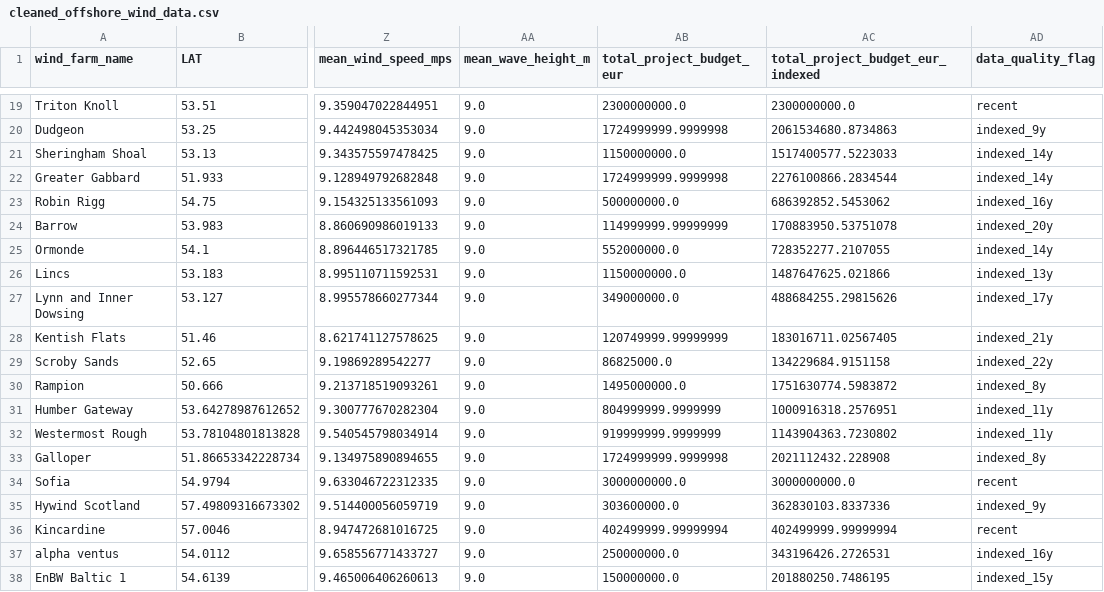
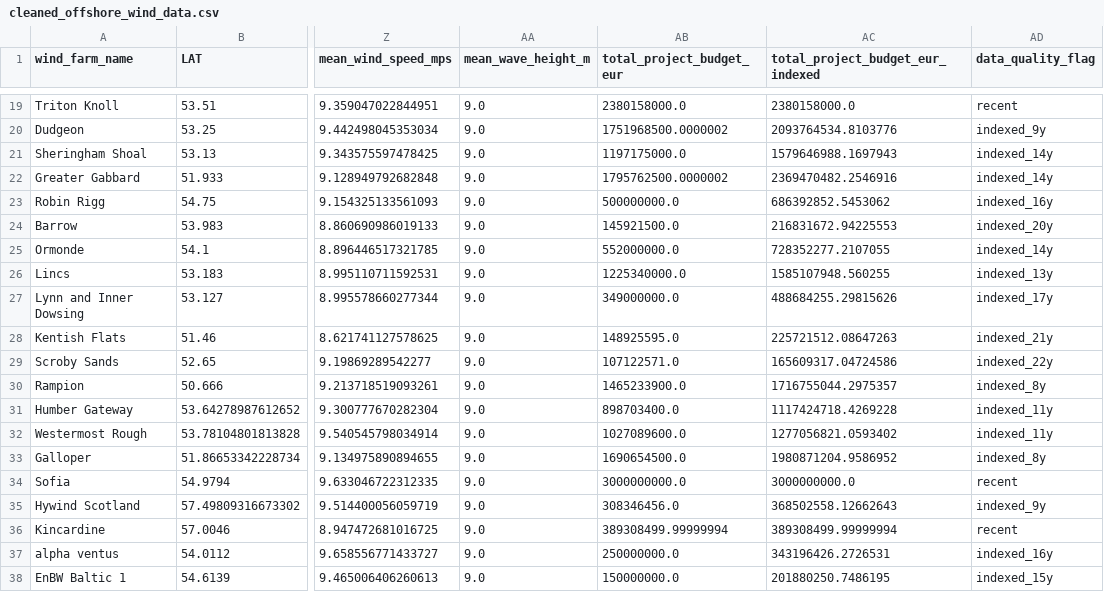
Before and after one commit to werag55/WindFarm, a CSV file: data/cleaned_offshore_wind_data.csv, drawn as a sheet; only a part is shown, gaps mark what is left out; the diff covers the shown part only; the diff names each change by its address in the sheet, - before the commit and + after, or states it on an @@ line.

```diff
--- a/data/cleaned_offshore_wind_data.csv
+++ b/data/cleaned_offshore_wind_data.csv
-AB19 (total_project_budget_eur): 2300000000.0
+AB19 (total_project_budget_eur): 2380158000.0
-AC19 (total_project_budget_eur_indexed): 2300000000.0
+AC19 (total_project_budget_eur_indexed): 2380158000.0
-AB20 (total_project_budget_eur): 1724999999.9999998
+AB20 (total_project_budget_eur): 1751968500.0000002
-AC20 (total_project_budget_eur_indexed): 2061534680.8734863
+AC20 (total_project_budget_eur_indexed): 2093764534.8103776
-AB21 (total_project_budget_eur): 1150000000.0
+AB21 (total_project_budget_eur): 1197175000.0
-AC21 (total_project_budget_eur_indexed): 1517400577.5223033
+AC21 (total_project_budget_eur_indexed): 1579646988.1697943
-AB22 (total_project_budget_eur): 1724999999.9999998
+AB22 (total_project_budget_eur): 1795762500.0000002
-AC22 (total_project_budget_eur_indexed): 2276100866.2834544
+AC22 (total_project_budget_eur_indexed): 2369470482.2546916
-AB24 (total_project_budget_eur): 114999999.99999999
+AB24 (total_project_budget_eur): 145921500.0
-AC24 (total_project_budget_eur_indexed): 170883950.53751078
+AC24 (total_project_budget_eur_indexed): 216831672.94225553
-AB26 (total_project_budget_eur): 1150000000.0
+AB26 (total_project_budget_eur): 1225340000.0
-AC26 (total_project_budget_eur_indexed): 1487647625.021866
+AC26 (total_project_budget_eur_indexed): 1585107948.560255
-AB28 (total_project_budget_eur): 120749999.99999999
+AB28 (total_project_budget_eur): 148925595.0
-AC28 (total_project_budget_eur_indexed): 183016711.02567405
+AC28 (total_project_budget_eur_indexed): 225721512.08647263
-AB29 (total_project_budget_eur): 86825000.0
+AB29 (total_project_budget_eur): 107122571.0
-AC29 (total_project_budget_eur_indexed): 134229684.9151158
+AC29 (total_project_budget_eur_indexed): 165609317.04724586
-AB30 (total_project_budget_eur): 1495000000.0
+AB30 (total_project_budget_eur): 1465233900.0
-AC30 (total_project_budget_eur_indexed): 1751630774.5983872
+AC30 (total_project_budget_eur_indexed): 1716755044.2975357
-AB31 (total_project_budget_eur): 804999999.9999999
+AB31 (total_project_budget_eur): 898703400.0
-AC31 (total_project_budget_eur_indexed): 1000916318.2576951
+AC31 (total_project_budget_eur_indexed): 1117424718.4269228
-AB32 (total_project_budget_eur): 919999999.9999999
+AB32 (total_project_budget_eur): 1027089600.0
-AC32 (total_project_budget_eur_indexed): 1143904363.7230802
+AC32 (total_project_budget_eur_indexed): 1277056821.0593402
-AB33 (total_project_budget_eur): 1724999999.9999998
+AB33 (total_project_budget_eur): 1690654500.0
-AC33 (total_project_budget_eur_indexed): 2021112432.228908
+AC33 (total_project_budget_eur_indexed): 1980871204.9586952
-AB35 (total_project_budget_eur): 303600000.0
+AB35 (total_project_budget_eur): 308346456.0
-AC35 (total_project_budget_eur_indexed): 362830103.8337336
+AC35 (total_project_budget_eur_indexed): 368502558.12662643
-AB36 (total_project_budget_eur): 402499999.99999994
+AB36 (total_project_budget_eur): 389308499.99999994
-AC36 (total_project_budget_eur_indexed): 402499999.99999994
+AC36 (total_project_budget_eur_indexed): 389308499.99999994
```
Also changed, not shown: 58 edited cells elsewhere in this file, data/calculated_offshore_wind_data.csv, 4 other files.
